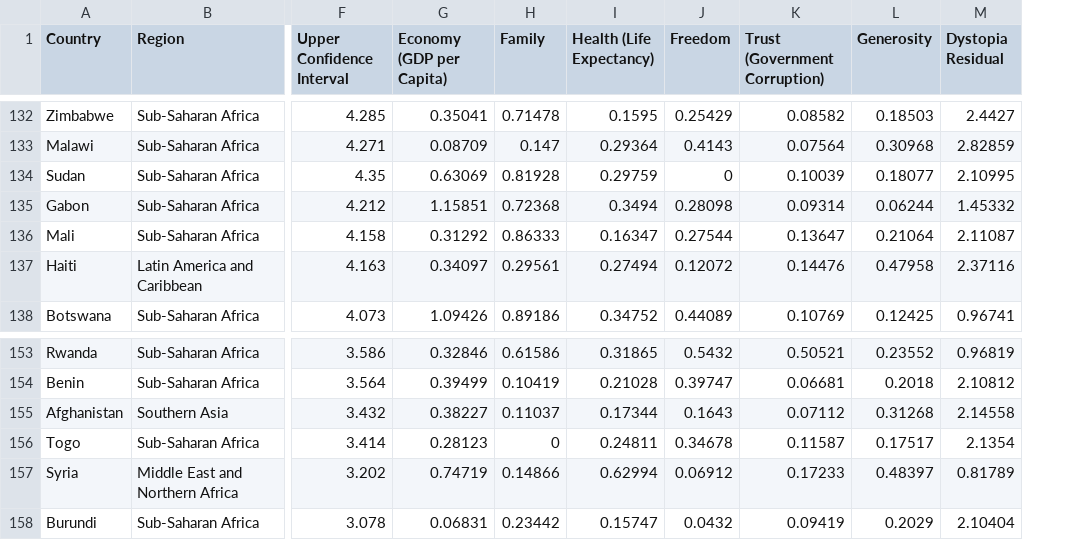
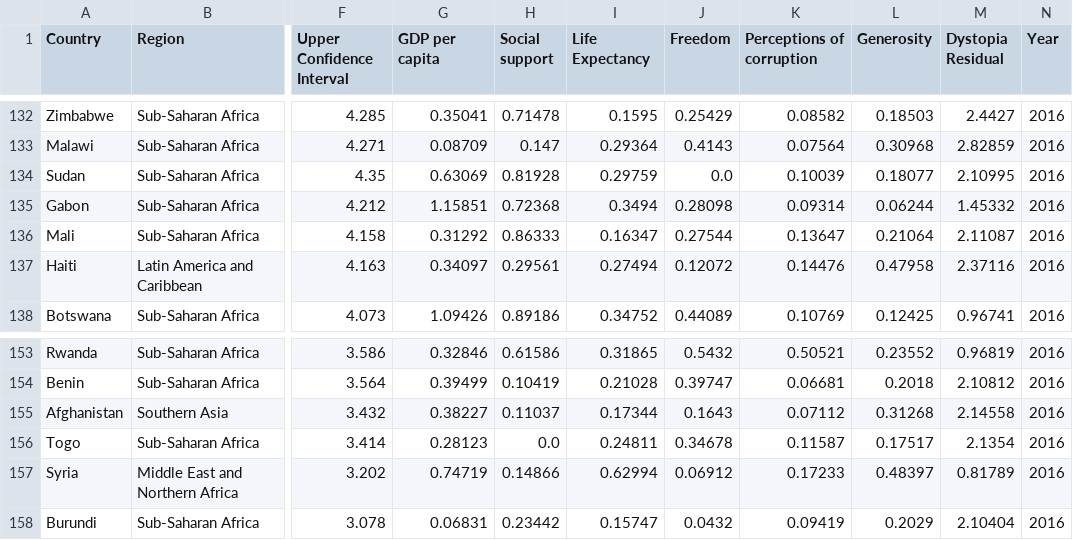
Before and after one commit to huechos/World-Happiness-Report_Team11, a CSV file: data/2016.csv, drawn as a sheet; only a part is shown, gaps mark what is left out; the diff covers the shown part only; the diff names each change by its address in the sheet, - before the commit and + after, or states it on an @@ line.

```diff
--- a/data/2016.csv
+++ b/data/2016.csv
+column N (Year), rows 132-138: all 2016; rows 153-158: all 2016
-G1: Economy (GDP per Capita)
+G1: GDP per capita
-H1: Family
+H1: Social support
-I1: Health (Life Expectancy)
+I1: Life Expectancy
-K1: Trust (Government Corruption)
+K1: Perceptions of corruption
-J134 (Freedom): 0
+J134 (Freedom): 0.0
-H156 (Social support): 0
+H156 (Social support): 0.0
```
Also changed, not shown: 5 edited cells elsewhere in this file, data/2015.csv, data/2017.csv, 3 other files.
